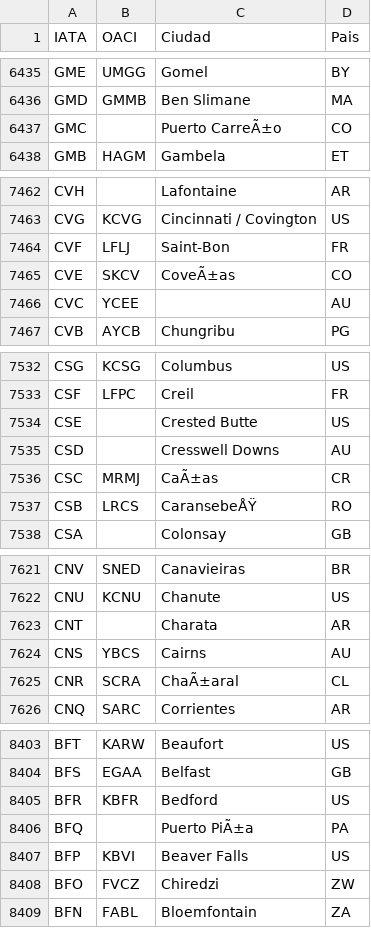
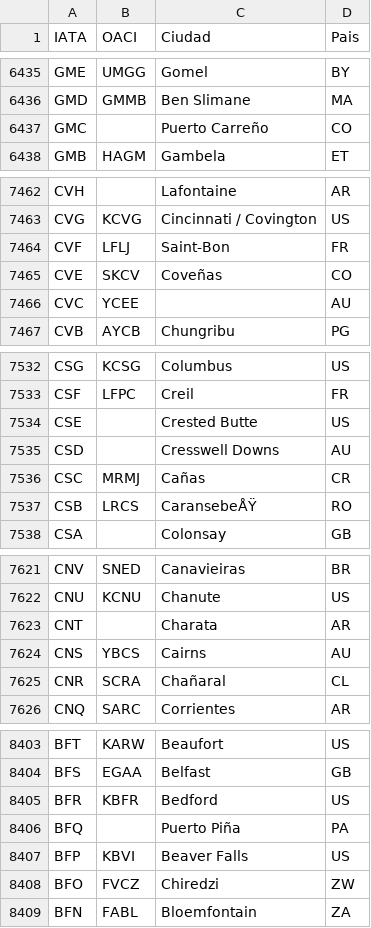
Before and after one commit to UDSEyT-GREYF/geodata, a CSV file: fuentes/ListadoIATAmundo.csv, drawn as a sheet; only a part is shown, gaps mark what is left out; the diff covers the shown part only.

```diff
--- a/fuentes/ListadoIATAmundo.csv
+++ b/fuentes/ListadoIATAmundo.csv
@@ -6436,3 +6436,3 @@ GME,UMGG,Gomel,BY
 GMD,GMMB,Ben Slimane,MA
-GMC,,Puerto CarreÃ±o,CO
+GMC,,Puerto Carreño,CO
 GMB,HAGM,Gambela,ET
@@ -7464,3 +7464,3 @@ CVG,KCVG,Cincinnati / Covington,US
 CVF,LFLJ,Saint-Bon,FR
-CVE,SKCV,CoveÃ±as,CO
+CVE,SKCV,Coveñas,CO
 CVC,YCEE,"",AU
@@ -7535,3 +7535,3 @@ CSE,,Crested Butte,US
 CSD,,Cresswell Downs,AU
-CSC,MRMJ,CaÃ±as,CR
+CSC,MRMJ,Cañas,CR
 CSB,LRCS,CaransebeÅŸ,RO
@@ -7624,3 +7624,3 @@ CNT,,Charata,AR
 CNS,YBCS,Cairns,AU
-CNR,SCRA,ChaÃ±aral,CL
+CNR,SCRA,Chañaral,CL
 CNQ,SARC,Corrientes,AR
@@ -8405,3 +8405,3 @@ BFS,EGAA,Belfast,GB
 BFR,KBFR,Bedford,US
-BFQ,,Puerto PiÃ±a,PA
+BFQ,,Puerto Piña,PA
 BFP,KBVI,Beaver Falls,US
```
Also changed, not shown: 12 edited cells elsewhere in this file.
